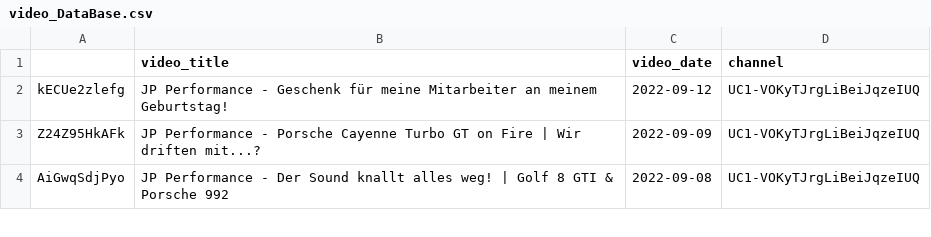
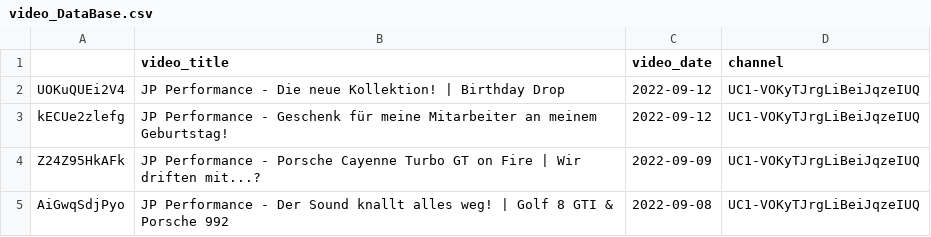
Before and after one commit to mlempp/voice_of_the_community, a CSV file: video_DataBase.csv, drawn as a sheet; only a part is shown; the diff names each change by its address in the sheet, - before the commit and + after, or states it on an @@ line.

```diff
--- a/video_DataBase.csv
+++ b/video_DataBase.csv
+row 2: UOKuQUEi2V4 | JP Performance - Die neue Kollektion! | Birthday Drop | 2022-09-12 | UC1-VOKyTJrgLiBeiJqzeIUQ
```
Also changed, not shown: 1 other file.
